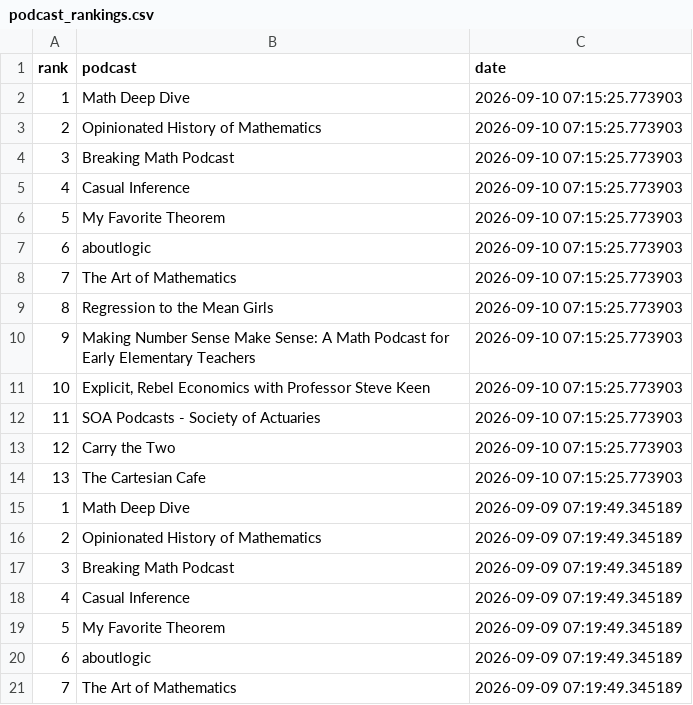
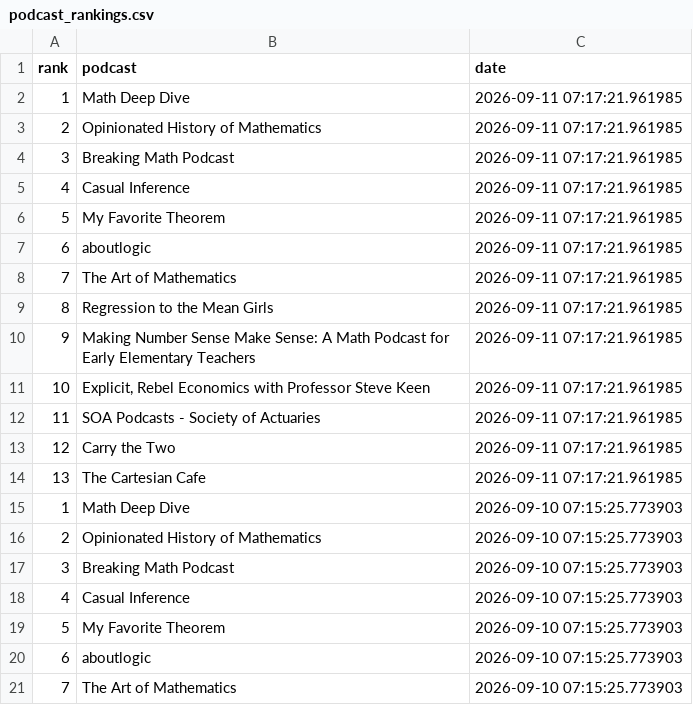
Before and after one commit to LucyMcGowan/math-podcast-rankings, a CSV file: podcast_rankings.csv, drawn as a sheet; only a part is shown; the shorter side is filled out with more unchanged rows.

```diff
--- a/podcast_rankings.csv
+++ b/podcast_rankings.csv
@@ -1,2 +1,15 @@
 "rank","podcast","date"
+1,"Math Deep Dive",2026-09-11 07:17:21.961985
+2,"Opinionated History of Mathematics",2026-09-11 07:17:21.961985
+3,"Breaking Math Podcast",2026-09-11 07:17:21.961985
+4,"Casual Inference",2026-09-11 07:17:21.961985
+5,"My Favorite Theorem",2026-09-11 07:17:21.961985
+6,"aboutlogic",2026-09-11 07:17:21.961985
+7,"The Art of Mathematics",2026-09-11 07:17:21.961985
+8,"Regression to the Mean Girls",2026-09-11 07:17:21.961985
+9,"Making Number Sense Make Sense: A Math Podcast for Early Elementary Teachers",2026-09-11 07:17:21.961985
+10,"Explicit, Rebel Economics with Professor Steve Keen",2026-09-11 07:17:21.961985
+11,"SOA Podcasts - Society of Actuaries",2026-09-11 07:17:21.961985
+12,"Carry the Two",2026-09-11 07:17:21.961985
+13,"The Cartesian Cafe",2026-09-11 07:17:21.961985
 1,"Math Deep Dive",2026-09-10 07:15:25.773903
```
Also changed, not shown: 1 other file.
